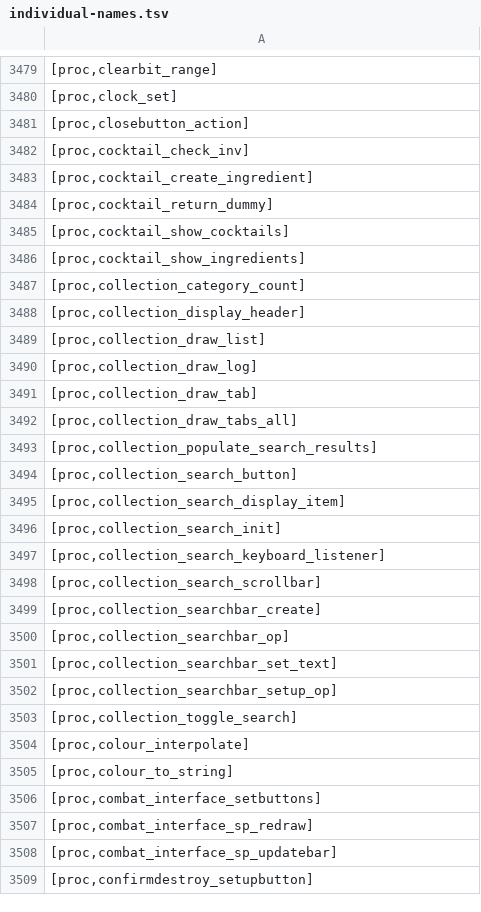
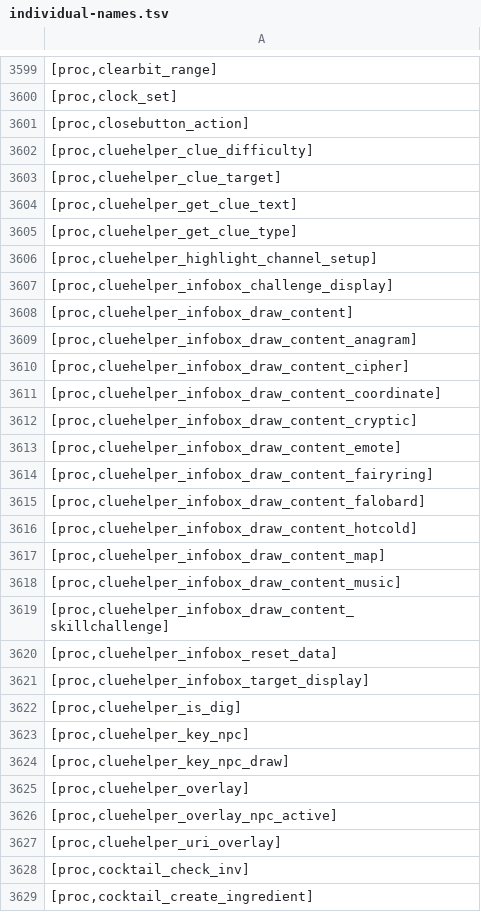
Before and after one commit to Joshua-F/cache-names, a TSV file: individual-names.tsv, drawn as a sheet; only a part is shown, gaps mark what is left out; the shorter side is filled out with more unchanged rows; the diff covers the shown part only.

```diff
--- a/individual-names.tsv
+++ b/individual-names.tsv
@@ -3481,2 +3601,28 @@
 [proc,closebutton_action]
+[proc,cluehelper_clue_difficulty]
+[proc,cluehelper_clue_target]
+[proc,cluehelper_get_clue_text]
+[proc,cluehelper_get_clue_type]
+[proc,cluehelper_highlight_channel_setup]
+[proc,cluehelper_infobox_challenge_display]
+[proc,cluehelper_infobox_draw_content]
+[proc,cluehelper_infobox_draw_content_anagram]
+[proc,cluehelper_infobox_draw_content_cipher]
+[proc,cluehelper_infobox_draw_content_coordinate]
+[proc,cluehelper_infobox_draw_content_cryptic]
+[proc,cluehelper_infobox_draw_content_emote]
+[proc,cluehelper_infobox_draw_content_fairyring]
+[proc,cluehelper_infobox_draw_content_falobard]
+[proc,cluehelper_infobox_draw_content_hotcold]
+[proc,cluehelper_infobox_draw_content_map]
+[proc,cluehelper_infobox_draw_content_music]
+[proc,cluehelper_infobox_draw_content_skillchallenge]
+[proc,cluehelper_infobox_reset_data]
+[proc,cluehelper_infobox_target_display]
+[proc,cluehelper_is_dig]
+[proc,cluehelper_key_npc]
+[proc,cluehelper_key_npc_draw]
+[proc,cluehelper_overlay]
+[proc,cluehelper_overlay_npc_active]
+[proc,cluehelper_uri_overlay]
 [proc,cocktail_check_inv]
```
Also changed, not shown: 163 added rows elsewhere in this file, names.tsv.
